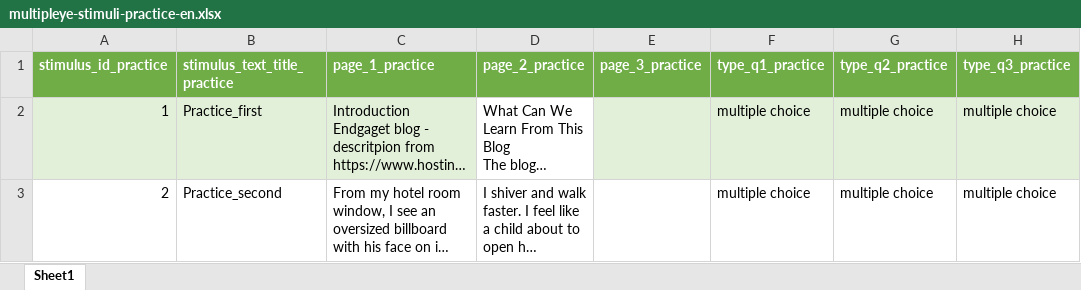
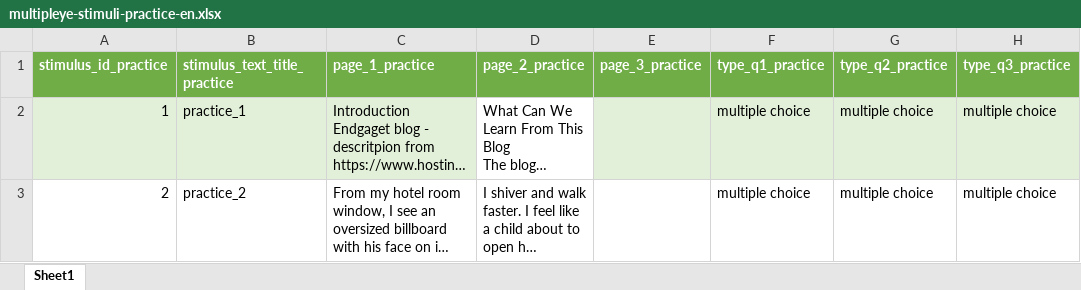
Before and after one commit to theDebbister/wg1-image-creation, an Excel workbook: stimuli_en/multipleye-stimuli-practice-en.xlsx, sheet Sheet1, drawn as a sheet; only a part is shown; long unchanged cells end in …; values as stored, in another font and other column widths than the file's, no borders; the diff names each change by its address in the sheet, - before the commit and + after, or states it on an @@ line.

```diff
--- a/stimuli_en/multipleye-stimuli-practice-en.xlsx (sheet Sheet1)
+++ b/stimuli_en/multipleye-stimuli-practice-en.xlsx (sheet Sheet1)
-B2 (stimulus_text_title_practice): Practice_first
+B2 (stimulus_text_title_practice): practice_1
-B3 (stimulus_text_title_practice): Practice_second
+B3 (stimulus_text_title_practice): practice_2
```
Also changed, not shown: 8 other files.
